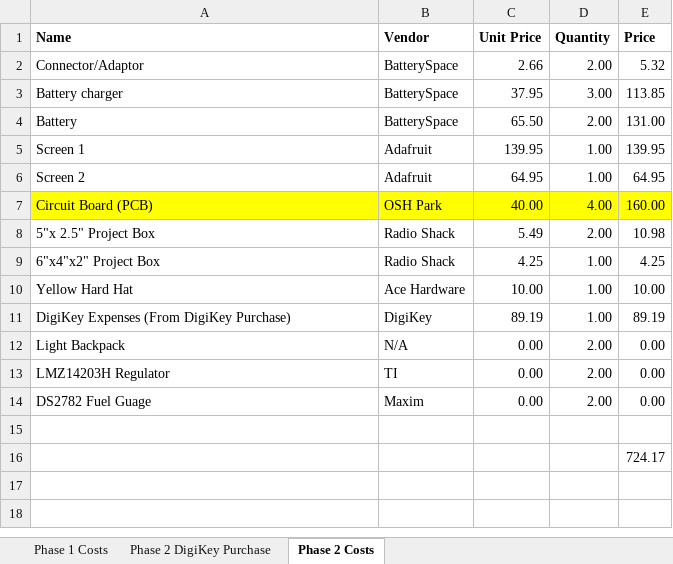
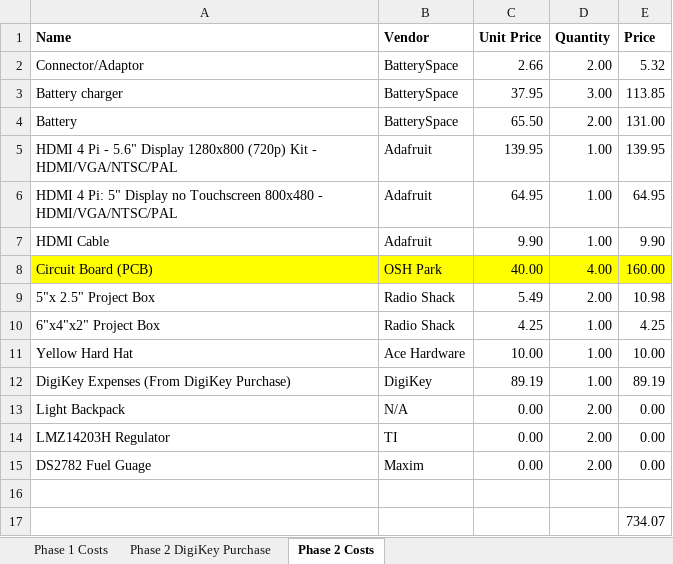
Before and after one commit to snowpuppy/augreality, an Excel workbook: doc/FinalSubmission/Bill Of Materials Appendix.xlsx, sheet Phase 2 Costs, drawn as a sheet; values as stored, in another font and other column widths than the file's, no borders; addresses are those after the commit; the diff names each change by its address in the sheet, - before the commit and + after, or states it on an @@ line.

Commit message:
Updated bill of materials.

```diff
--- a/doc/FinalSubmission/Bill Of Materials Appendix.xlsx (sheet Phase 2 Costs)
+++ b/doc/FinalSubmission/Bill Of Materials Appendix.xlsx (sheet Phase 2 Costs)
-A5 (Name): Screen 1
+A5 (Name): HDMI 4 Pi - 5.6" Display 1280x800 (720p) Kit - HDMI/VGA/NTSC/PAL
-A6 (Name): Screen 2
+A6 (Name): HDMI 4 Pi: 5" Display no Touchscreen 800x480 - HDMI/VGA/NTSC/PAL
+row 7: HDMI Cable | Adafruit | 9.90 | 1.00 | 9.90
-E17 (Price): 724.17
+E17 (Price): 734.07
```
Also changed, not shown: formulas that keep their value.
